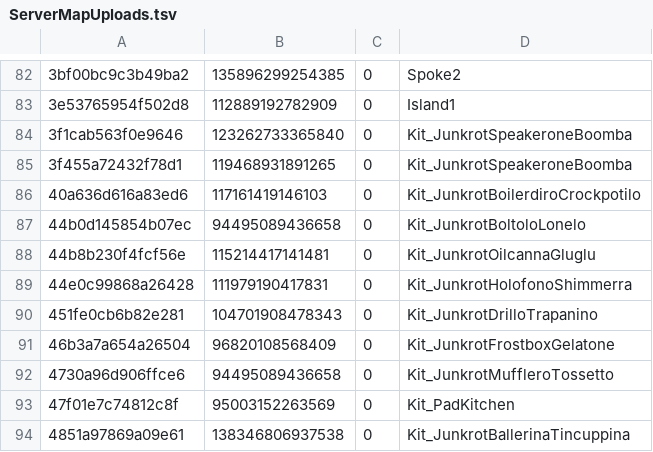
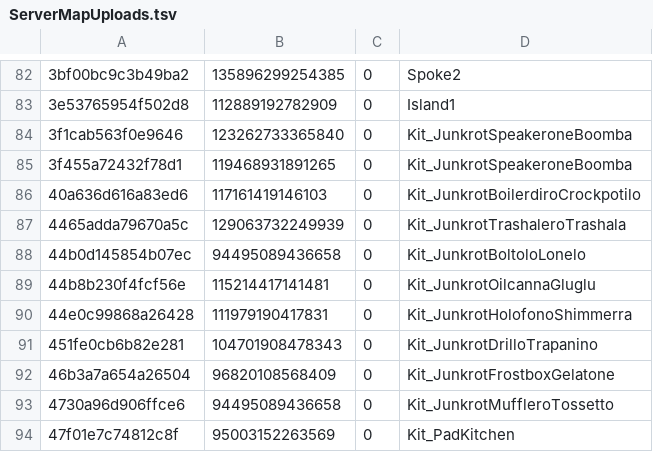
Before and after one commit to hackpro8000/scrap-heist, a TSV file: art/src/layouts/ServerMapUploads.tsv, drawn as a sheet; only a part is shown, gaps mark what is left out; the shorter side is filled out with more unchanged rows; the diff names each change by its address in the sheet, - before the commit and + after, or states it on an @@ line.

```diff
--- a/art/src/layouts/ServerMapUploads.tsv
+++ b/art/src/layouts/ServerMapUploads.tsv
+row 87: 4465adda79670a5c | 129063732249939 | 0 | Kit_JunkrotTrashaleroTrashala
```
Also changed, not shown: 2 other files.
